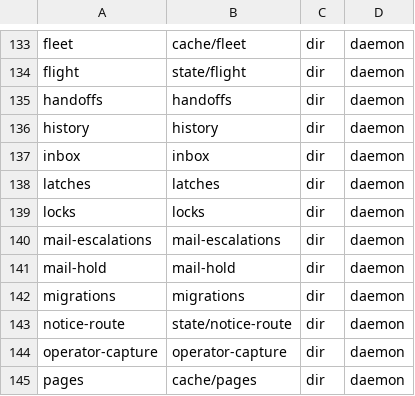
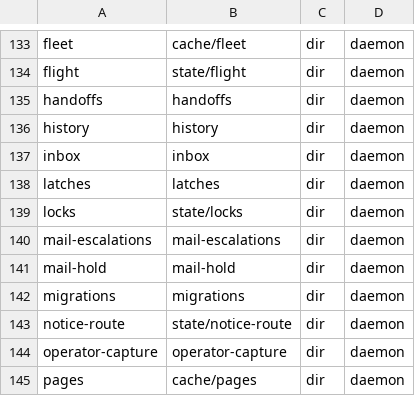
Before and after one commit to bllshttng/fno, a TSV file: crates/fno-agents/src/state-root-layout.tsv, drawn as a sheet; only a part is shown, gaps mark what is left out.

Commit message:
feat(state): the locks row retargets under state/
Slice 4 of the state-root runtime group, the last of the six rows:
the locks row names state/locks, the vendored table copies follow
byte for byte, and the baseline banks the root spelling. The
inventory's three locks path rows move under state/ and gain the
plan-lock row they never had, and the fleet-incident help string names
the folder instead of a root spelling. The daemon-start fold now runs
for real: place answers state/locks once the rename lands, and until
then every taker keeps the legacy answer through the same ladder.

```diff
--- a/crates/fno-agents/src/state-root-layout.tsv
+++ b/crates/fno-agents/src/state-root-layout.tsv
@@ -138,3 +138,3 @@ inbox	inbox	dir	daemon
 latches	latches	dir	daemon
-locks	locks	dir	daemon
+locks	state/locks	dir	daemon
 mail-escalations	mail-escalations	dir	daemon
```
Also changed, not shown: crates/fno/src/state-root-layout.tsv, docs/state-root-layout.tsv, 3 other files.
